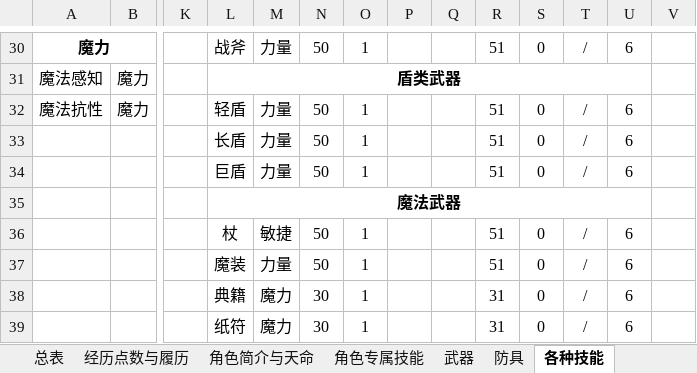
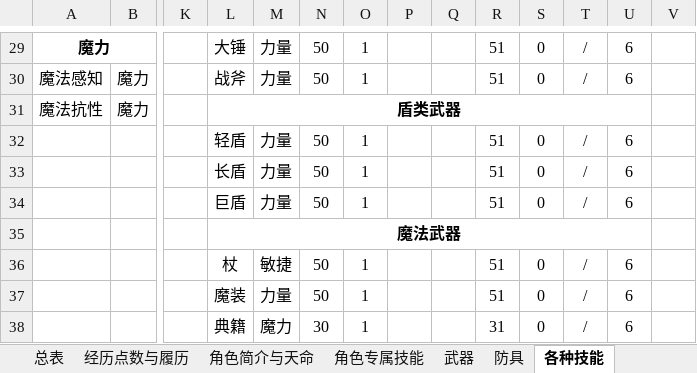
Before and after one commit to amiduMotokyo/xp-wiki, an Excel workbook: docs/XP团角色卡模板.xlsx, sheet 各种技能, drawn as a sheet; only a part is shown, gaps mark what is left out; the shorter side is filled out with more unchanged rows; values as stored, in another font and other column widths than the file's, no borders; removed rows and columns are numbered as before the commit, all else as after; rows hold the shown columns only; the diff covers the shown part only; the diff names each change by its address in the sheet, - before the commit and + after, or states it on an @@ line.

```diff
--- a/docs/XP团角色卡模板.xlsx (sheet 各种技能)
+++ b/docs/XP团角色卡模板.xlsx (sheet 各种技能)
-L29: 战斧
+L29: 大锤
-L30: 盾类武器
+L30: 战斧
-L30 bold: on
+L30 bold: off
-L31:U31 merged
-M30: (empty)
+M30: 力量
-N30: (empty)
+N30: 50
-O30: (empty)
+O30: 1
-R30: (empty)
+R30: 51
-S30: (empty)
+S30: 0
-T30: (empty)
+T30: /
-U30: (empty)
+U30: 6
-L31: 轻盾
+L31: 盾类武器
-L31 bold: off
+L31 bold: on
+L31:U31 merged
-M31: 力量
+M31: (empty)
-N31: 50
+N31: (empty)
-O31: 1
+O31: (empty)
-R31: 51
+R31: (empty)
-S31: 0
+S31: (empty)
-T31: /
+T31: (empty)
-U31: 6
+U31: (empty)
+row 32:  |  |  | 轻盾 | 力量 | 50 | 1 |  |  | 51 | 0 | / | 6
```
Also changed, not shown: 1 removed row, 27 edited cells, cell formats and merged cells elsewhere in this sheet, sheet 社群与职业, sheet 总表, formulas that keep their value, charts or pictures, 59 other files.
